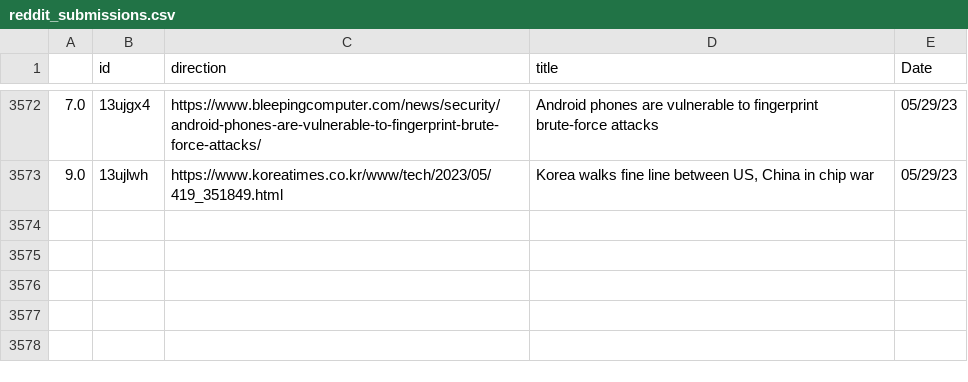
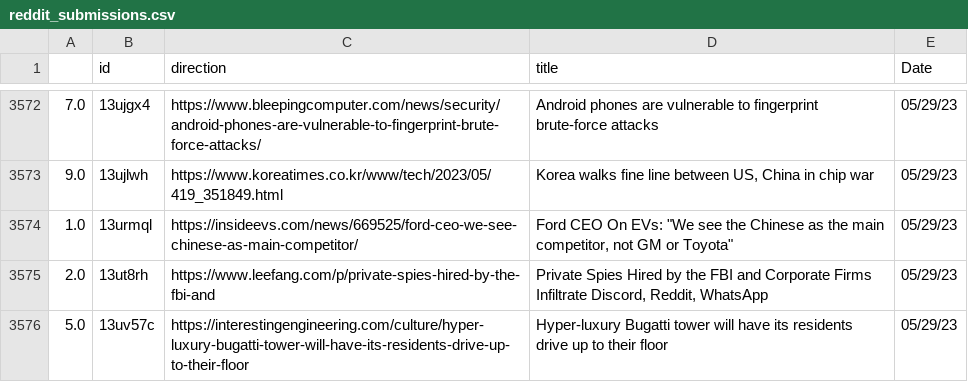
Before and after one commit to jesusyanez/Reddit-scraper-to-html-table, a CSV file: data/reddit_submissions.csv, drawn as a sheet; only a part is shown, gaps mark what is left out; the diff names each change by its address in the sheet, - before the commit and + after, or states it on an @@ line.

```diff
--- a/data/reddit_submissions.csv
+++ b/data/reddit_submissions.csv
+row 3574: 1.0 | 13urmql | https://insideevs.com/news/669525/ford-ceo-we-see-chinese-as-main-competitor/ | Ford CEO On EVs: "We see the Chinese as the main competitor, not GM or Toyota" | 05/29/23
+row 3575: 2.0 | 13ut8rh | https://www.leefang.com/p/private-spies-hired-by-the-fbi-and | Private Spies Hired by the FBI and Corporate Firms Infiltrate Discord, Reddit, WhatsApp | 05/29/23
+row 3576: 5.0 | 13uv57c | https://interestingengineering.com/culture/hyper-luxury-bugatti-tower-will-have-its-residents-drive-up-to-their-floor | Hyper-luxury Bugatti tower will have its residents drive up to their floor | 05/29/23
```
Also changed, not shown: data/techline_data.csv.
